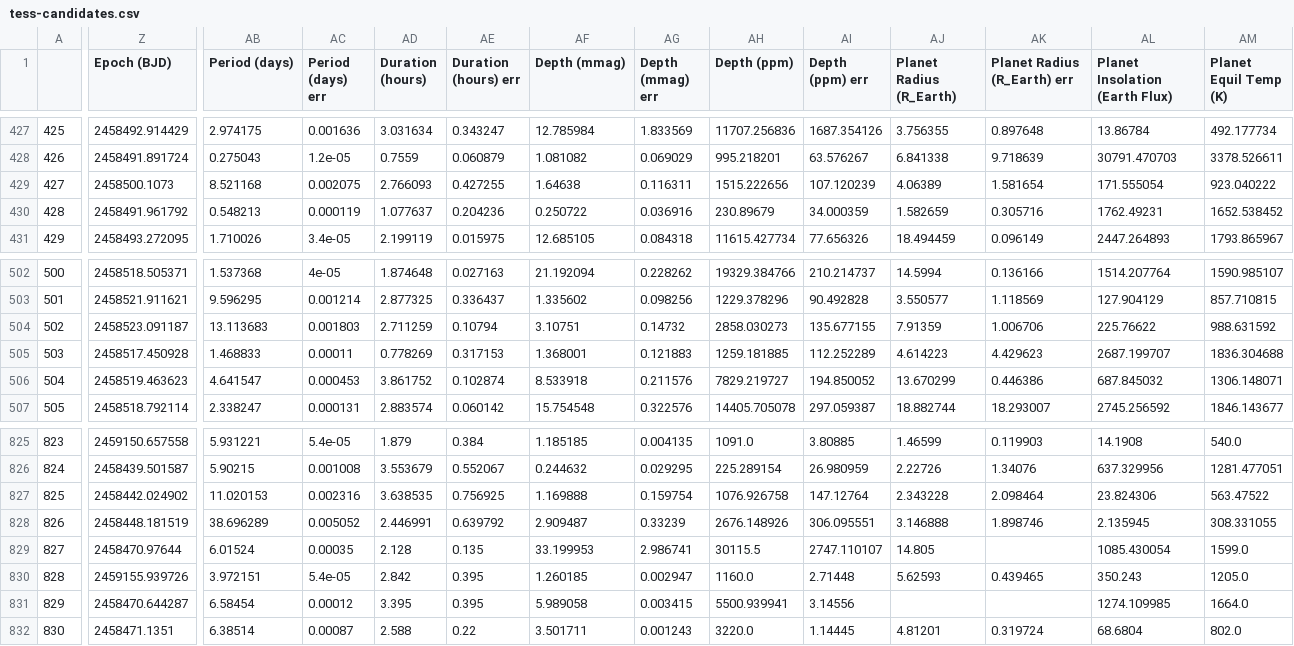
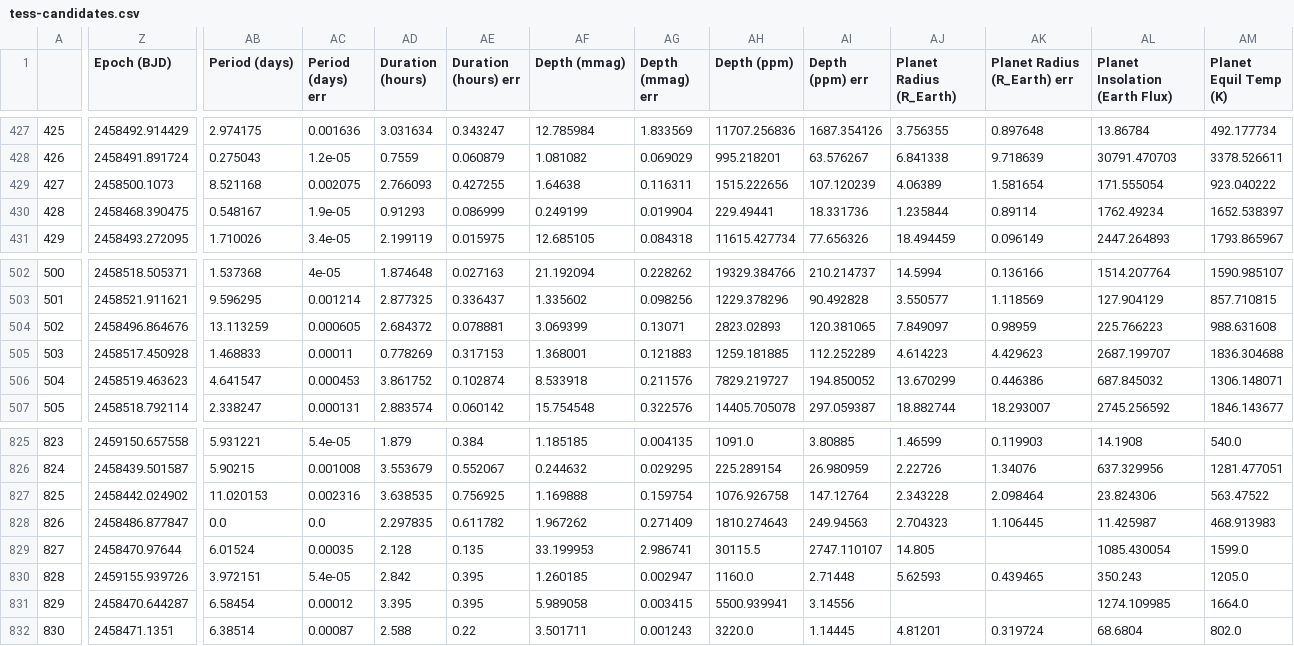
Before and after one commit to ruizhizhan/exoplots, a CSV file: data/tess-candidates.csv, drawn as a sheet; only a part is shown, gaps mark what is left out; the diff covers the shown part only; the diff names each change by its address in the sheet, - before the commit and + after, or states it on an @@ line.

Commit message:
some new planets and they deleted a problematic K2 candidate

```diff
--- a/data/tess-candidates.csv
+++ b/data/tess-candidates.csv
-Z430 (Epoch (BJD)): 2458491.961792
+Z430 (Epoch (BJD)): 2458468.390475
-AB430 (Period (days)): 0.548213
+AB430 (Period (days)): 0.548167
-AC430 (Period (days) err): 0.000119
+AC430 (Period (days) err): 1.9e-05
-AD430 (Duration (hours)): 1.077637
+AD430 (Duration (hours)): 0.91293
-AE430 (Duration (hours) err): 0.204236
+AE430 (Duration (hours) err): 0.086999
-AF430 (Depth (mmag)): 0.250722
+AF430 (Depth (mmag)): 0.249199
-AG430 (Depth (mmag) err): 0.036916
+AG430 (Depth (mmag) err): 0.019904
-AH430 (Depth (ppm)): 230.89679
+AH430 (Depth (ppm)): 229.49441
-AI430 (Depth (ppm) err): 34.000359
+AI430 (Depth (ppm) err): 18.331736
-AJ430 (Planet Radius (R_Earth)): 1.582659
+AJ430 (Planet Radius (R_Earth)): 1.235844
-AK430 (Planet Radius (R_Earth) err): 0.305716
+AK430 (Planet Radius (R_Earth) err): 0.89114
-AL430 (Planet Insolation (Earth Flux)): 1762.49231
+AL430 (Planet Insolation (Earth Flux)): 1762.49234
-AM430 (Planet Equil Temp (K)): 1652.538452
+AM430 (Planet Equil Temp (K)): 1652.538397
-Z504 (Epoch (BJD)): 2458523.091187
+Z504 (Epoch (BJD)): 2458496.864676
-AB504 (Period (days)): 13.113683
+AB504 (Period (days)): 13.113259
-AC504 (Period (days) err): 0.001803
+AC504 (Period (days) err): 0.000605
-AD504 (Duration (hours)): 2.711259
+AD504 (Duration (hours)): 2.684372
-AE504 (Duration (hours) err): 0.10794
+AE504 (Duration (hours) err): 0.078881
-AF504 (Depth (mmag)): 3.10751
+AF504 (Depth (mmag)): 3.069399
-AG504 (Depth (mmag) err): 0.14732
+AG504 (Depth (mmag) err): 0.13071
-AH504 (Depth (ppm)): 2858.030273
+AH504 (Depth (ppm)): 2823.02893
-AI504 (Depth (ppm) err): 135.677155
+AI504 (Depth (ppm) err): 120.381065
-AJ504 (Planet Radius (R_Earth)): 7.91359
+AJ504 (Planet Radius (R_Earth)): 7.849097
-AK504 (Planet Radius (R_Earth) err): 1.006706
+AK504 (Planet Radius (R_Earth) err): 0.98959
-AL504 (Planet Insolation (Earth Flux)): 225.76622
+AL504 (Planet Insolation (Earth Flux)): 225.766223
-AM504 (Planet Equil Temp (K)): 988.631592
+AM504 (Planet Equil Temp (K)): 988.631608
-Z828 (Epoch (BJD)): 2458448.181519
+Z828 (Epoch (BJD)): 2458486.877847
-AB828 (Period (days)): 38.696289
+AB828 (Period (days)): 0.0
-AC828 (Period (days) err): 0.005052
+AC828 (Period (days) err): 0.0
-AD828 (Duration (hours)): 2.446991
+AD828 (Duration (hours)): 2.297835
-AE828 (Duration (hours) err): 0.639792
+AE828 (Duration (hours) err): 0.611782
-AF828 (Depth (mmag)): 2.909487
+AF828 (Depth (mmag)): 1.967262
-AG828 (Depth (mmag) err): 0.33239
+AG828 (Depth (mmag) err): 0.271409
-AH828 (Depth (ppm)): 2676.148926
+AH828 (Depth (ppm)): 1810.274643
-AI828 (Depth (ppm) err): 306.095551
+AI828 (Depth (ppm) err): 249.94563
-AJ828 (Planet Radius (R_Earth)): 3.146888
+AJ828 (Planet Radius (R_Earth)): 2.704323
-AK828 (Planet Radius (R_Earth) err): 1.898746
+AK828 (Planet Radius (R_Earth) err): 1.106445
-AL828 (Planet Insolation (Earth Flux)): 2.135945
+AL828 (Planet Insolation (Earth Flux)): 11.425987
-AM828 (Planet Equil Temp (K)): 308.331055
+AM828 (Planet Equil Temp (K)): 468.913983
```
Also changed, not shown: 19 edited cells elsewhere in this file, 4 other files.
